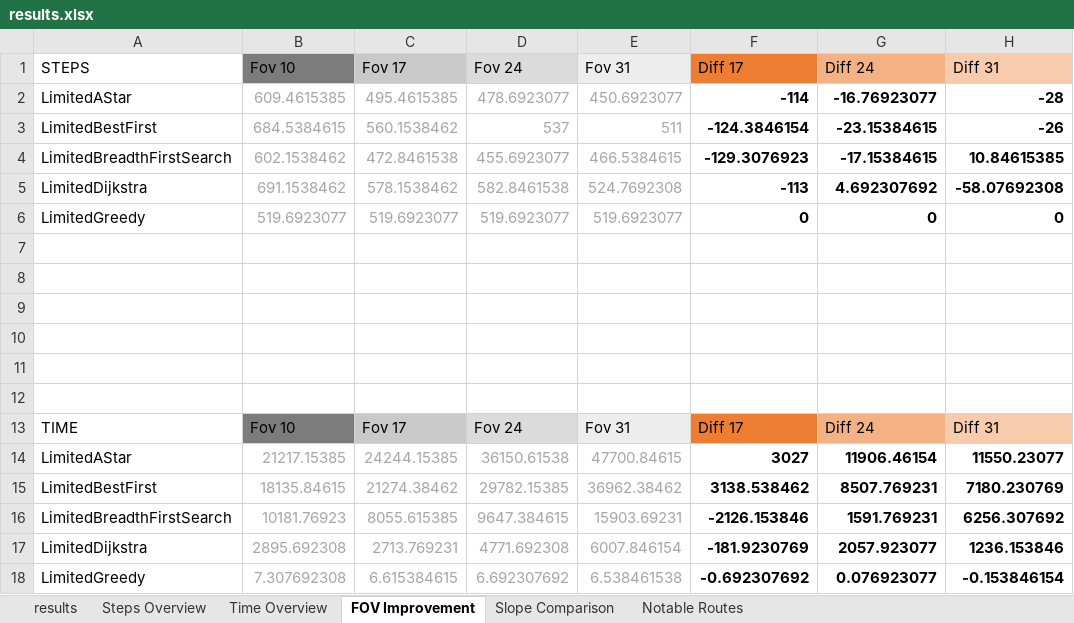
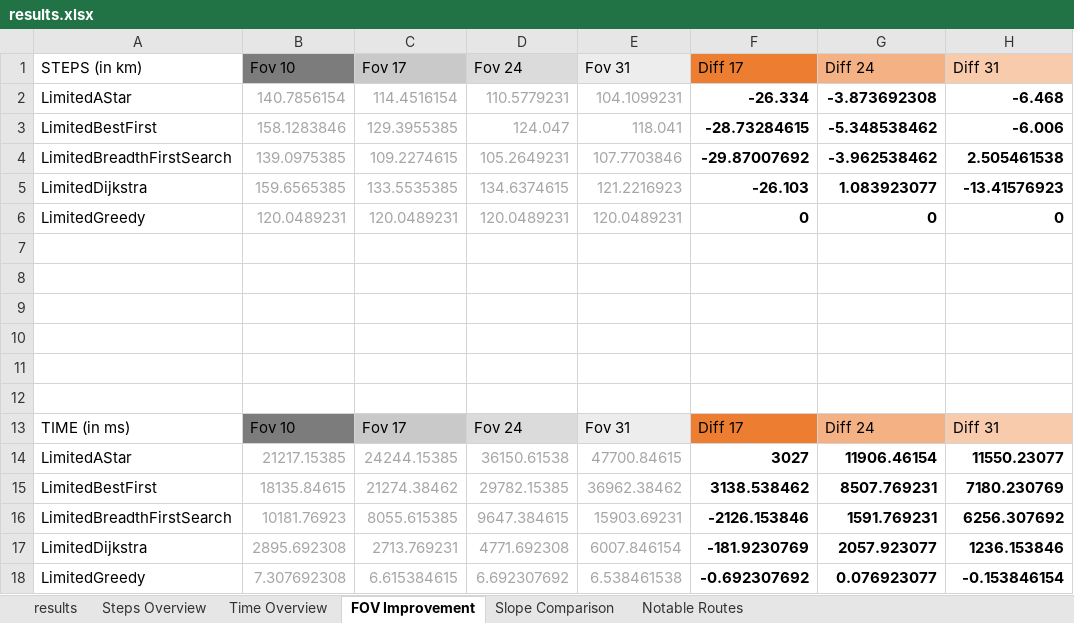
Before and after one commit to sapols/JPL-CUSeniorProjects, an Excel workbook: docs/results.xlsx, sheet FOV Improvement, drawn as a sheet; values as stored, in another font and other column widths than the file's, no borders; conditional formats not drawn; removed rows and columns are numbered as before the commit, all else as after; the diff names each change by its address in the sheet, - before the commit and + after, or states it on an @@ line.

```diff
--- a/docs/results.xlsx (sheet FOV Improvement)
+++ b/docs/results.xlsx (sheet FOV Improvement)
-A1: STEPS
+A1: STEPS (in km)
-row 2: LimitedAStar | 609.4615385 | 495.4615385 | 478.6923077 | 450.6923077 | -114 | -16.76923077 | -28
-row 3: LimitedBestFirst | 684.5384615 | 560.1538462 | 537 | 511 | -124.3846154 | -23.15384615 | -26
-row 4: LimitedBreadthFirstSearch | 602.1538462 | 472.8461538 | 455.6923077 | 466.5384615 | -129.3076923 | -17.15384615 | 10.84615385
-row 5: LimitedDijkstra | 691.1538462 | 578.1538462 | 582.8461538 | 524.7692308 | -113 | 4.692307692 | -58.07692308
+row 2: LimitedAStar | 140.7856154 | 114.4516154 | 110.5779231 | 104.1099231 | -26.334 | -3.873692308 | -6.468
+row 3: LimitedBestFirst | 158.1283846 | 129.3955385 | 124.047 | 118.041 | -28.73284615 | -5.348538462 | -6.006
+row 4: LimitedBreadthFirstSearch | 139.0975385 | 109.2274615 | 105.2649231 | 107.7703846 | -29.87007692 | -3.962538462 | 2.505461538
+row 5: LimitedDijkstra | 159.6565385 | 133.5535385 | 134.6374615 | 121.2216923 | -26.103 | 1.083923077 | -13.41576923
-B6 (Fov 10): 519.6923077
+B6 (Fov 10): 120.0489231
-C6 (Fov 17): 519.6923077
+C6 (Fov 17): 120.0489231
-D6 (Fov 24): 519.6923077
+D6 (Fov 24): 120.0489231
-E6 (Fov 31): 519.6923077
+E6 (Fov 31): 120.0489231
-A13 (STEPS (in km)): TIME
+A13 (STEPS (in km)): TIME (in ms)
```
Also changed, not shown: sheet Slope Comparison, sheet Steps Overview, formulas that keep their value.
